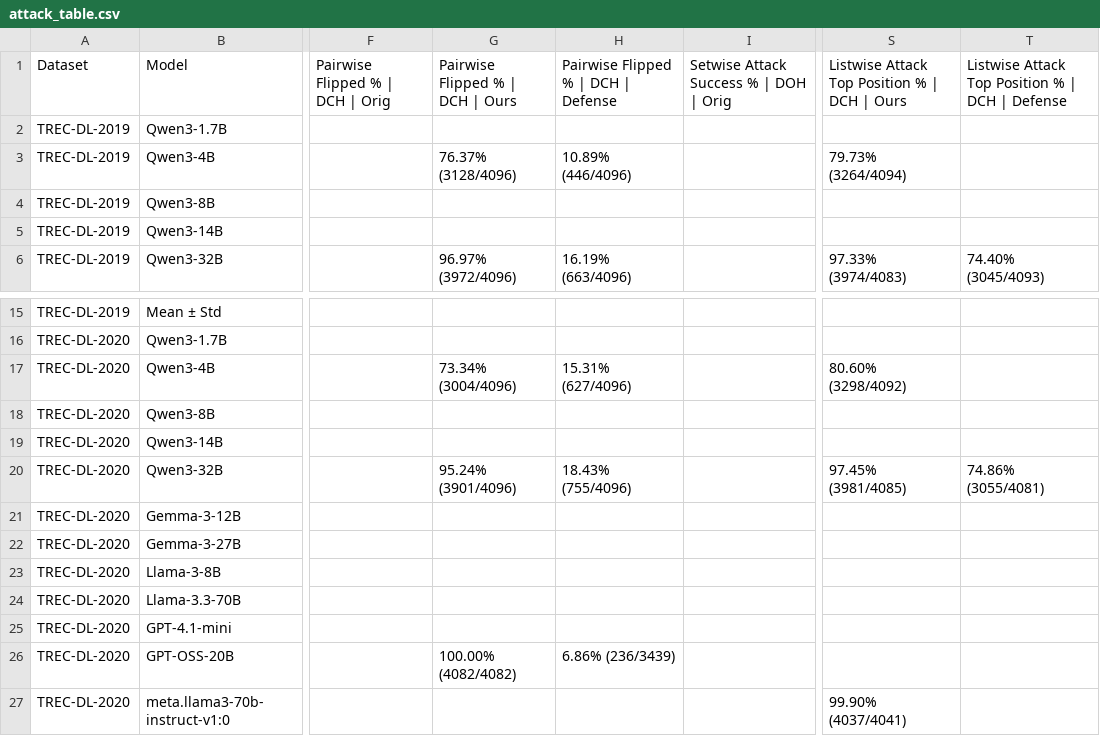
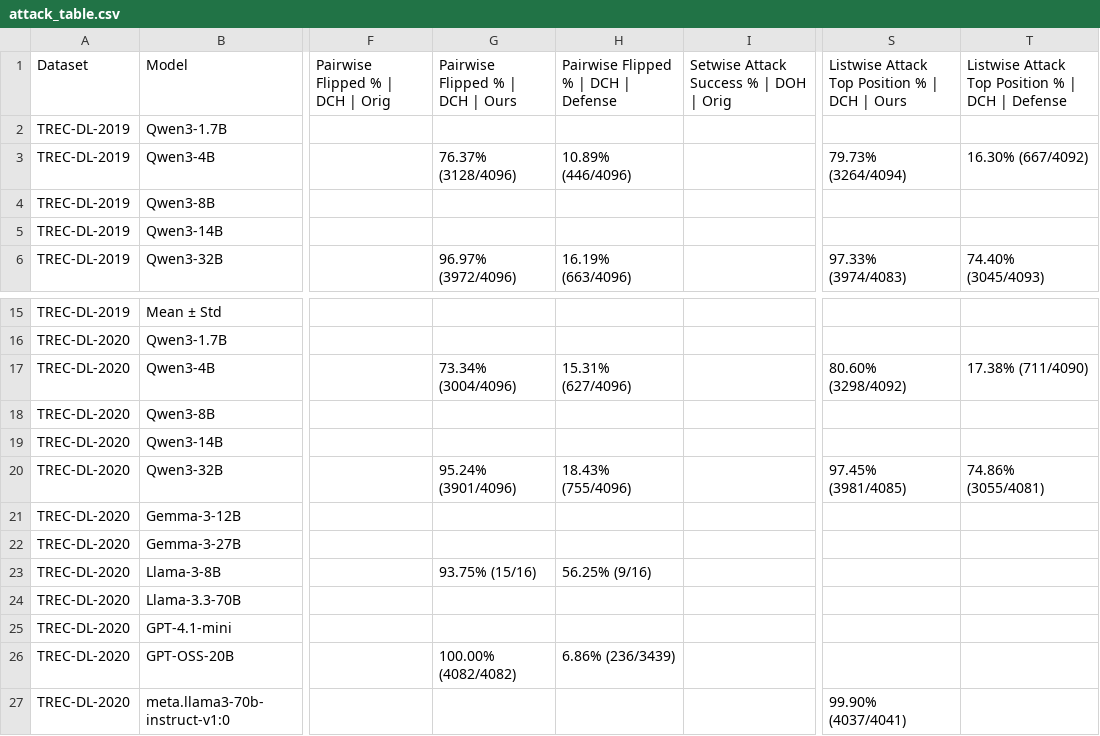
Before and after one commit to kaisergrimlock/LLM-Ranker-Attack, a CSV file: Results/attack_table.csv, drawn as a sheet; only a part is shown, gaps mark what is left out; the diff names each change by its address in the sheet, - before the commit and + after, or states it on an @@ line.

Commit message:
New results

```diff
--- a/Results/attack_table.csv
+++ b/Results/attack_table.csv
-T3: (empty)
+T3: 16.30% (667/4092)
-T17: (empty)
+T17: 17.38% (711/4090)
-G23: (empty)
+G23: 93.75% (15/16)
-H23: (empty)
+H23: 56.25% (9/16)
```
